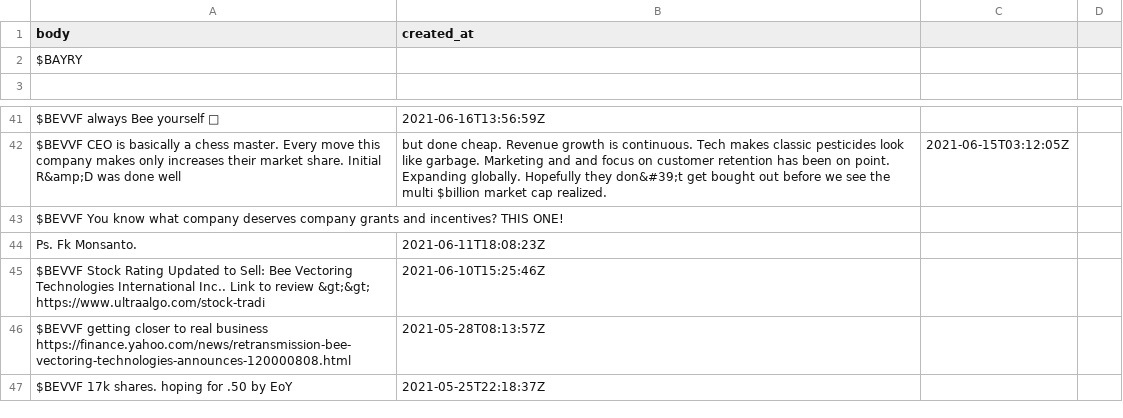
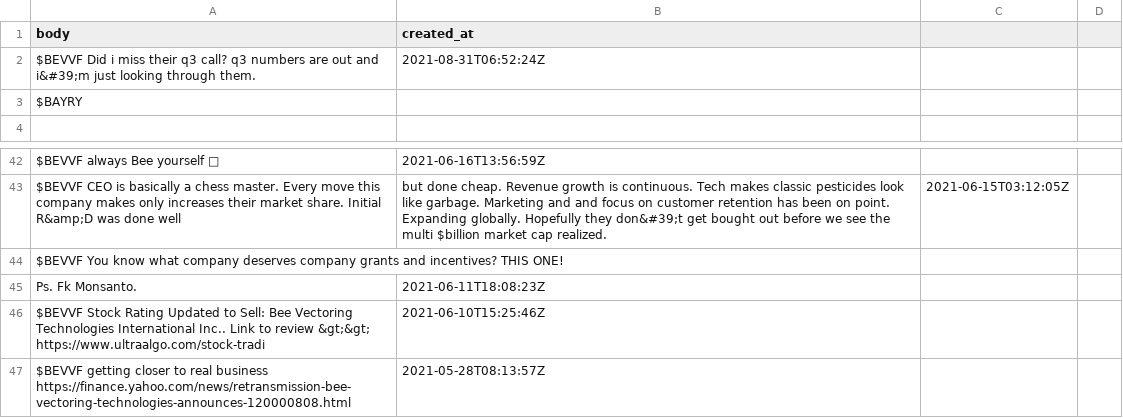
Before and after one commit to dli-invest/conscrap, a CSV file: data/twits/BEVVF.csv, drawn as a sheet; only a part is shown, gaps mark what is left out.

```diff
--- a/data/twits/BEVVF.csv
+++ b/data/twits/BEVVF.csv
@@ -1,2 +1,3 @@
 body,created_at
+$BEVVF Did i miss their q3 call? q3 numbers are out and i&#39;m just looking through them.,2021-08-31T06:52:24Z
 $BAYRY
@@ -46,2 +47 @@ $BEVVF Stock Rating Updated to Sell: Bee Vectoring Technologies International In
 $BEVVF getting closer to real business  https://finance.yahoo.com/news/retransmission-bee-vectoring-technologies-announces-120000808.html,2021-05-28T08:13:57Z
-$BEVVF 17k shares. hoping for .50 by EoY,2021-05-25T22:18:37Z
```
Also changed, not shown: data/twits/DMYI.csv, data/twits/PKKFF.csv, 1 other file.
